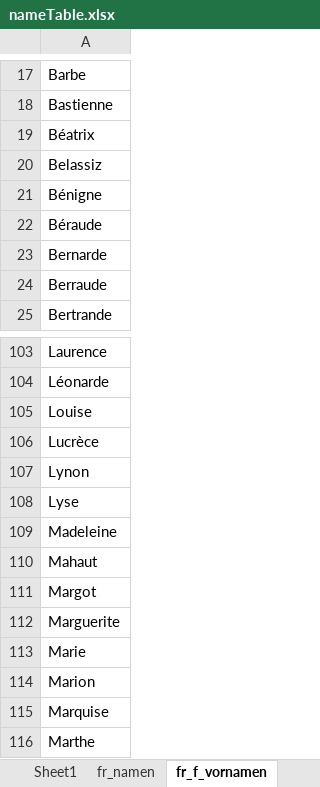
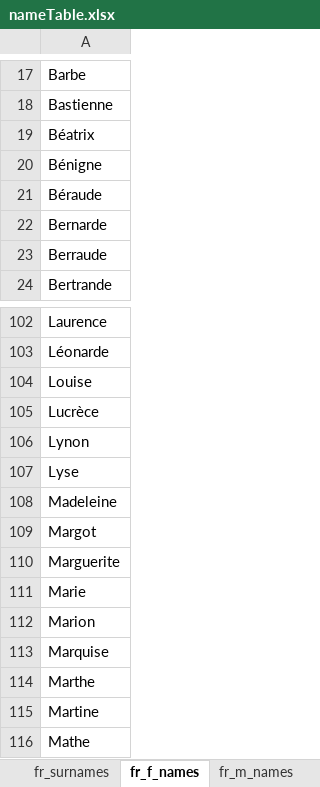
Before and after one commit to atournikate/dummyCompanyUsers, an Excel workbook: nameTable.xlsx, sheet fr_f_names, drawn as a sheet; only a part is shown, gaps mark what is left out; the shorter side is filled out with more unchanged rows; values as stored, in another font and other column widths than the file's, no borders; the diff names each change by its address in the sheet, - before the commit and + after, or states it on an @@ line.

```diff
--- a/nameTable.xlsx (sheet fr_f_names)
+++ b/nameTable.xlsx (sheet fr_f_names)
-sheet tab: fr_namen
+sheet tab: fr_surnames
-sheet tab: fr_f_vornamen
+sheet tab: fr_f_names
-sheet tab: Sheet1
-row 20: Belassiz
-row 110: Mahaut
```
Also changed, not shown: sheet de_f_names, sheet de_m_names, sheet fr_surnames, other sheet tabs, company.xlsx, 21 other files.
